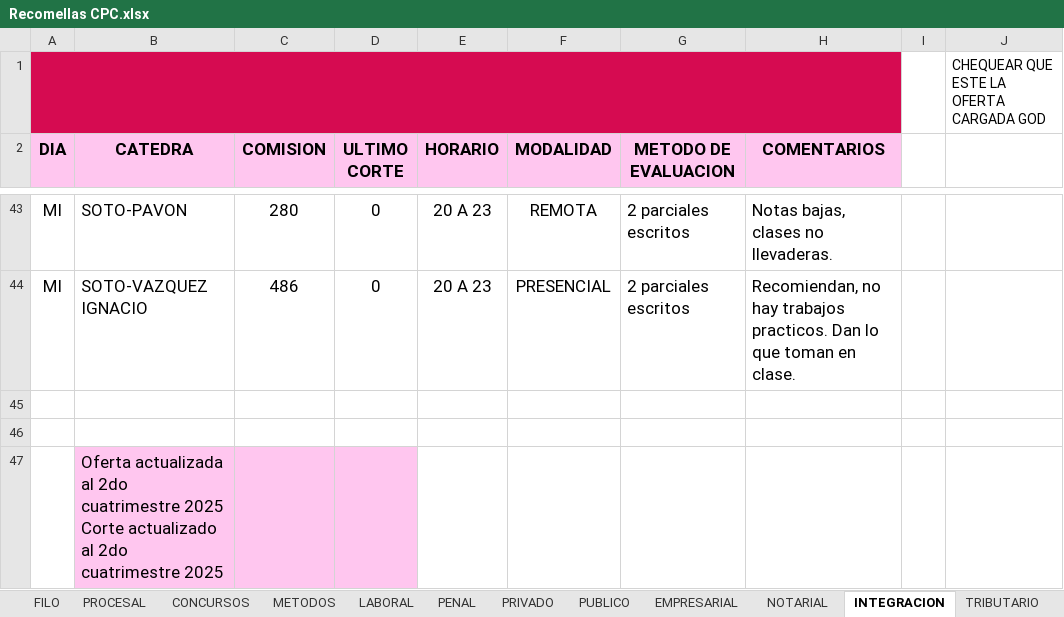
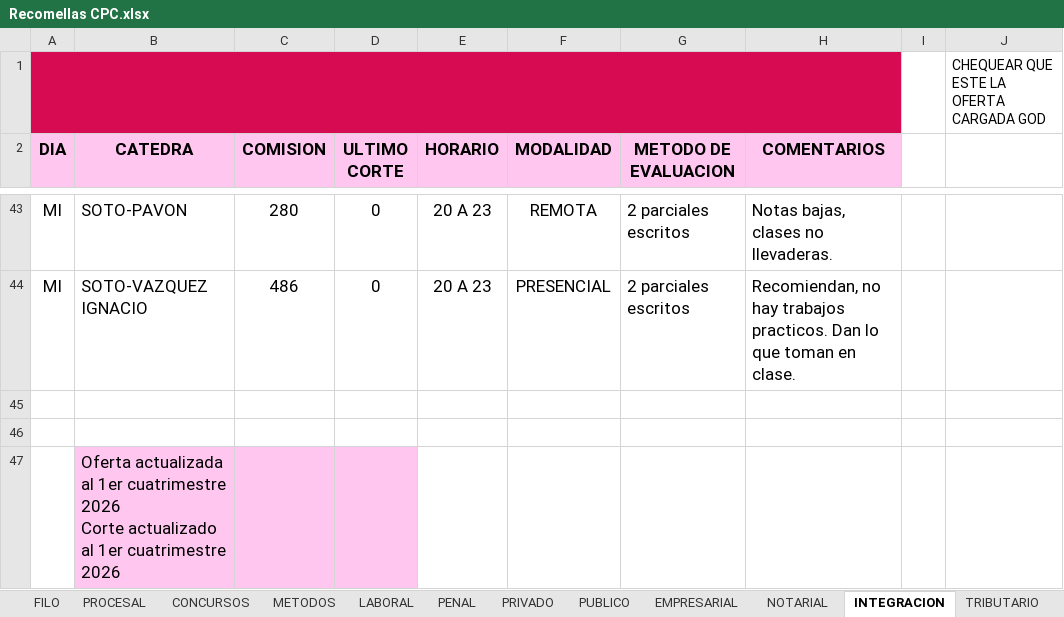
Before and after one commit to fjzubq-glitch/Recomendacion-Materias-UBA, an Excel workbook: Recomendacion Materias UBA/Recomendaciones CPC/Recomellas CPC.xlsx, sheet INTEGRACION, drawn as a sheet; only a part is shown, gaps mark what is left out; values as stored, in another font and other column widths than the file's, no borders; charts and pictures not drawn; ↵ is a line break in a cell; the diff names each change by its address in the sheet, - before the commit and + after, or states it on an @@ line.

```diff
--- a/Recomendacion Materias UBA/Recomendaciones CPC/Recomellas CPC.xlsx (sheet INTEGRACION)
+++ b/Recomendacion Materias UBA/Recomendaciones CPC/Recomellas CPC.xlsx (sheet INTEGRACION)
-B47 (CATEDRA): …actualizada al 2do cuatrimestre 2025 ↵ Corte actualizado al 2do cuatrimestre 2025
+B47 (CATEDRA): …actualizada al 1er cuatrimestre 2026 ↵ Corte actualizado al 1er cuatrimestre 2026
```
Also changed, not shown: sheet PUBLICO, Recomendacion Materias UBA/Recomendaciones CPC/Franja Morada CPC.xlsx, Recomendacion Materias UBA/Recomendaciones CPC/La Campora CPC.xlsx, 12 other files.
